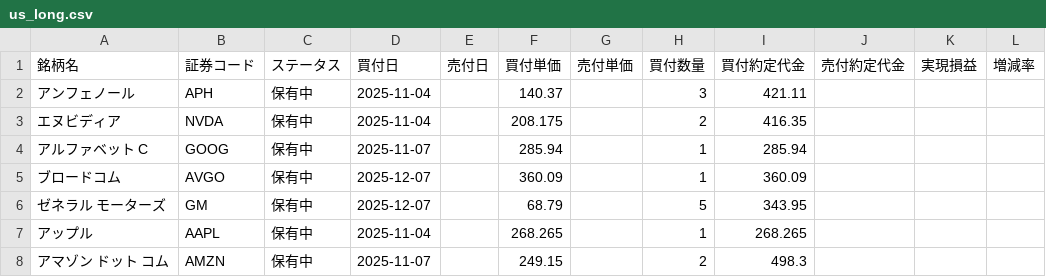
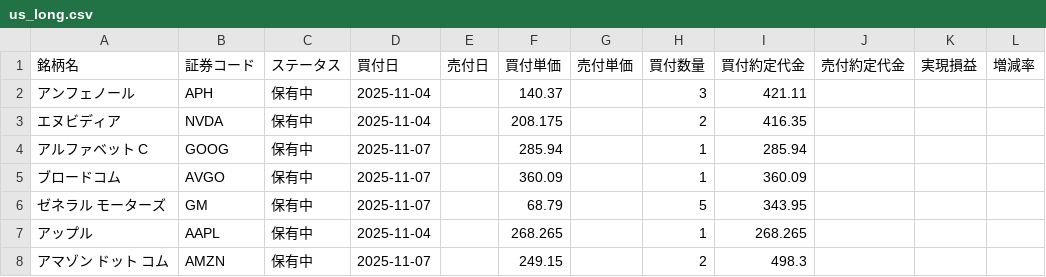
Before and after one commit to koh5884/trade-analysis-app, a CSV file: data/us_long.csv, drawn as a sheet.

Commit message:
Update 米国長期 data - 2025-12-15 22:07:02

```diff
--- a/data/us_long.csv
+++ b/data/us_long.csv
@@ -4,4 +4,4 @@
 アルファベット C,GOOG,保有中,2025-11-07,,285.94,,1,285.94,,,
-ブロードコム,AVGO,保有中,2025-12-07,,360.09,,1,360.09,,,
-ゼネラル モーターズ,GM,保有中,2025-12-07,,68.79,,5,343.95,,,
+ブロードコム,AVGO,保有中,2025-11-07,,360.09,,1,360.09,,,
+ゼネラル モーターズ,GM,保有中,2025-11-07,,68.79,,5,343.95,,,
 アップル,AAPL,保有中,2025-11-04,,268.265,,1,268.265,,,
```
